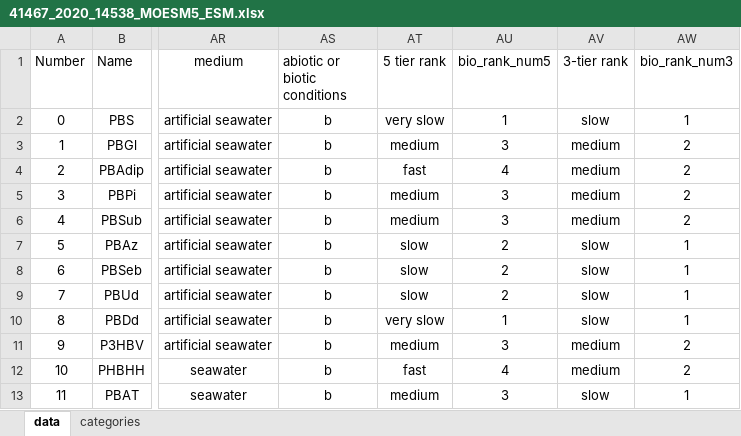
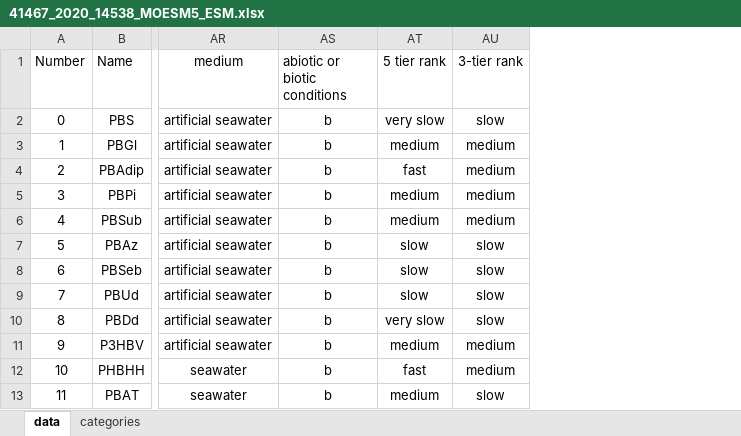
Before and after one commit to ARIM-Training/Training_python_5, an Excel workbook: data/41467_2020_14538_MOESM5_ESM.xlsx, sheet data, drawn as a sheet; only a part is shown, gaps mark what is left out; values as stored, in another font and other column widths than the file's, no borders; the diff names each change by its address in the sheet, - before the commit and + after, or states it on an @@ line.

```diff
--- a/data/41467_2020_14538_MOESM5_ESM.xlsx (sheet data)
+++ b/data/41467_2020_14538_MOESM5_ESM.xlsx (sheet data)
-column AU (bio_rank_num5), rows 2-13: 1 | 3 | 4 | 3 | 3 | 2 | 2 | 2 | 1 | 3 | 4 | 3
-column AW (bio_rank_num3), rows 2-13: 1 | 2 | 2 | 2 | 2 | 1 | 1 | 1 | 1 | 2 | 2 | 1
```
Also changed, not shown: 1 other file.
